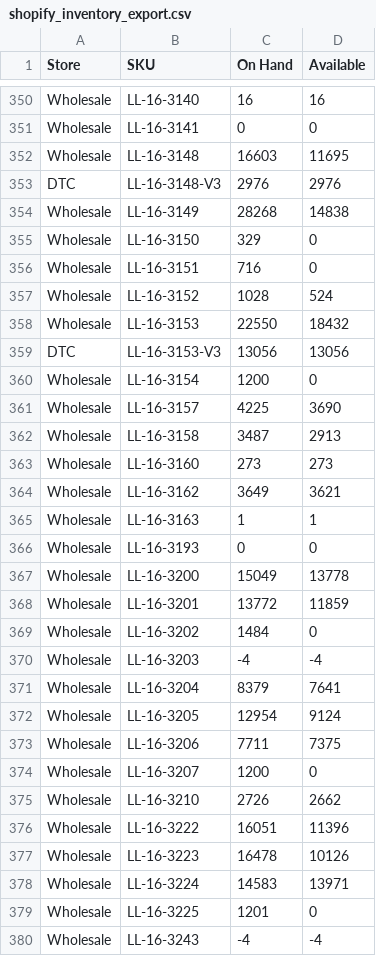
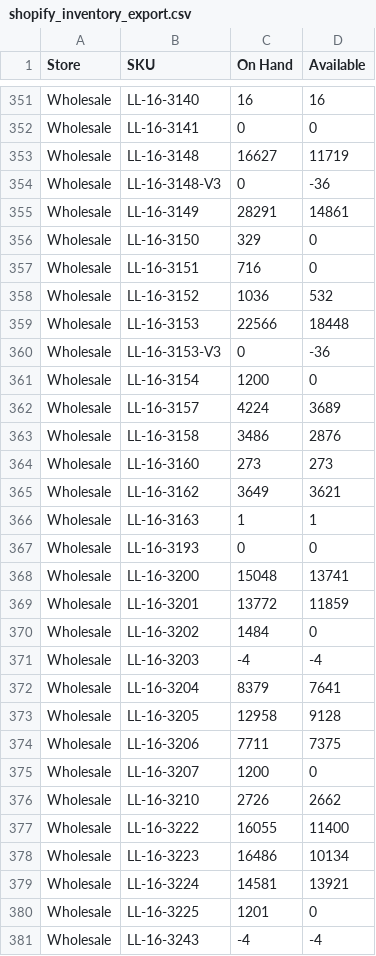
Before and after one commit to Pkirch1211/shopify-inventory-export, a CSV file: exports/shopify_inventory_export.csv, drawn as a sheet; only a part is shown, gaps mark what is left out; the diff covers the shown part only.

```diff
--- a/exports/shopify_inventory_export.csv
+++ b/exports/shopify_inventory_export.csv
@@ -351,13 +352,13 @@ Wholesale,LL-16-3140,16,16
 Wholesale,LL-16-3141,0,0
-Wholesale,LL-16-3148,16603,11695
-DTC,LL-16-3148-V3,2976,2976
-Wholesale,LL-16-3149,28268,14838
+Wholesale,LL-16-3148,16627,11719
+Wholesale,LL-16-3148-V3,0,-36
+Wholesale,LL-16-3149,28291,14861
 Wholesale,LL-16-3150,329,0
 Wholesale,LL-16-3151,716,0
-Wholesale,LL-16-3152,1028,524
-Wholesale,LL-16-3153,22550,18432
-DTC,LL-16-3153-V3,13056,13056
+Wholesale,LL-16-3152,1036,532
+Wholesale,LL-16-3153,22566,18448
+Wholesale,LL-16-3153-V3,0,-36
 Wholesale,LL-16-3154,1200,0
-Wholesale,LL-16-3157,4225,3690
-Wholesale,LL-16-3158,3487,2913
+Wholesale,LL-16-3157,4224,3689
+Wholesale,LL-16-3158,3486,2876
 Wholesale,LL-16-3160,273,273
@@ -366,3 +367,3 @@ Wholesale,LL-16-3163,1,1
 Wholesale,LL-16-3193,0,0
-Wholesale,LL-16-3200,15049,13778
+Wholesale,LL-16-3200,15048,13741
 Wholesale,LL-16-3201,13772,11859
@@ -371,3 +372,3 @@ Wholesale,LL-16-3203,-4,-4
 Wholesale,LL-16-3204,8379,7641
-Wholesale,LL-16-3205,12954,9124
+Wholesale,LL-16-3205,12958,9128
 Wholesale,LL-16-3206,7711,7375
@@ -375,5 +376,5 @@ Wholesale,LL-16-3207,1200,0
 Wholesale,LL-16-3210,2726,2662
-Wholesale,LL-16-3222,16051,11396
-Wholesale,LL-16-3223,16478,10126
-Wholesale,LL-16-3224,14583,13971
+Wholesale,LL-16-3222,16055,11400
+Wholesale,LL-16-3223,16486,10134
+Wholesale,LL-16-3224,14581,13921
 Wholesale,LL-16-3225,1201,0
```
Also changed, not shown: 2 added rows and 49 edited cells elsewhere in this file.
